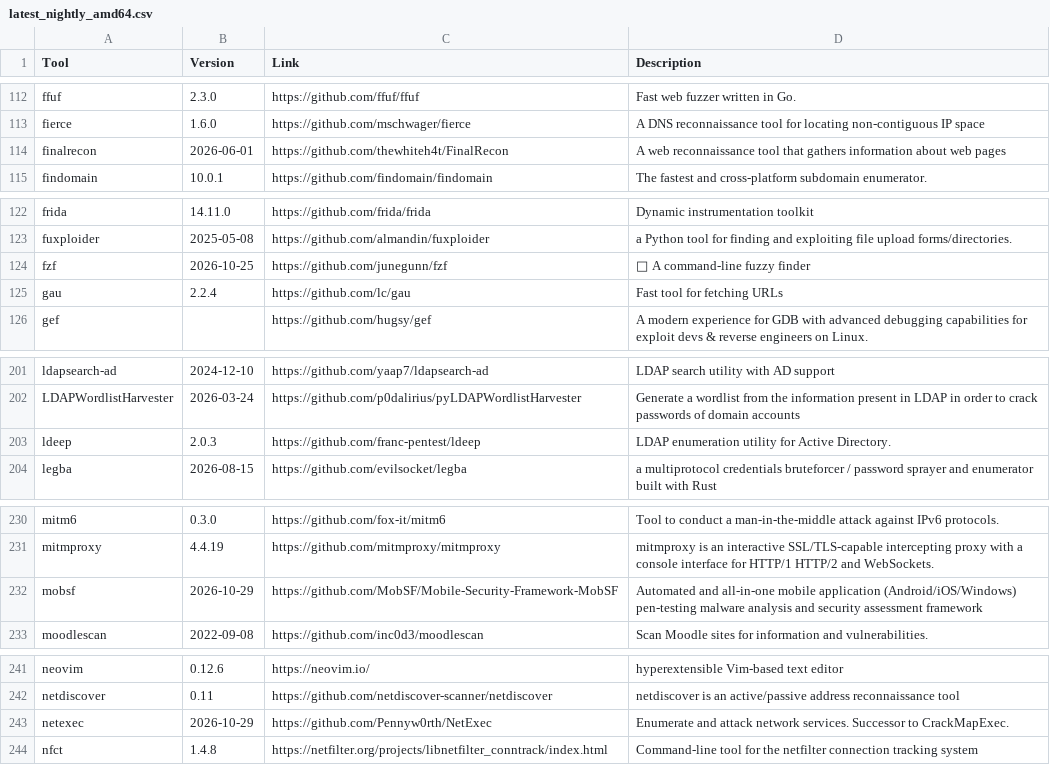
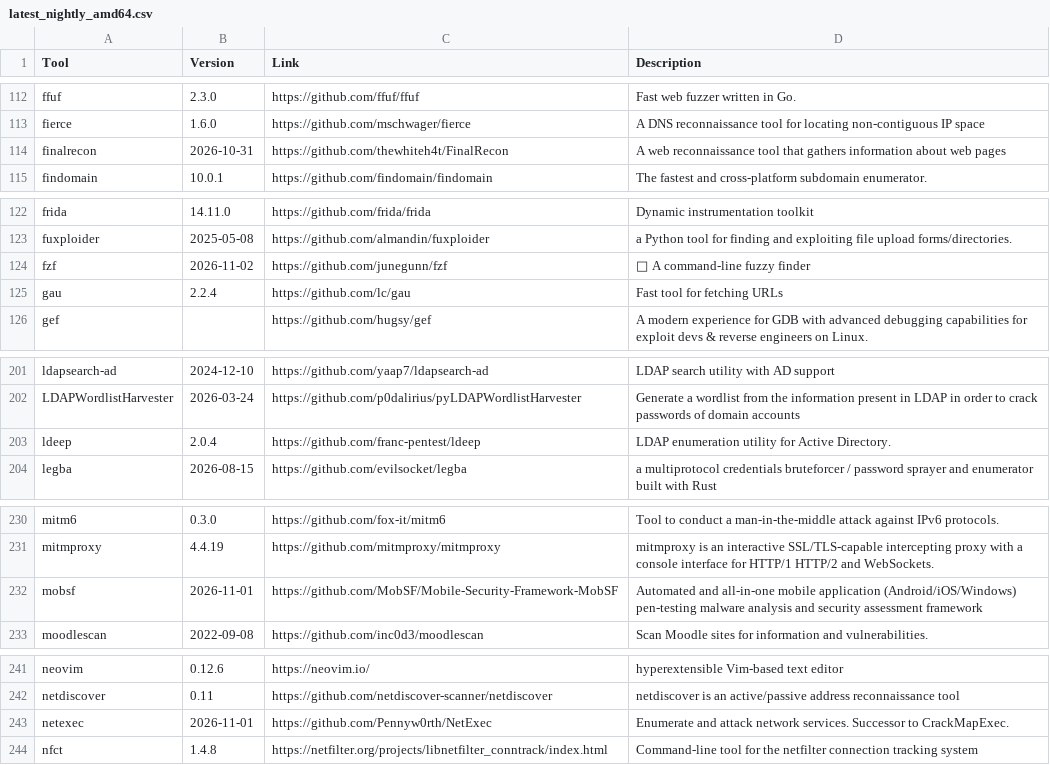
Before and after one commit to ThePorgs/Exegol-docs, a CSV file: docs/src/public/installed_tools/lists/latest_nightly_amd64.csv, drawn as a sheet; only a part is shown, gaps mark what is left out; the diff covers the shown part only.

```diff
--- a/docs/src/public/installed_tools/lists/latest_nightly_amd64.csv
+++ b/docs/src/public/installed_tools/lists/latest_nightly_amd64.csv
@@ -113,3 +113,3 @@ ffuf,2.3.0,https://github.com/ffuf/ffuf,Fast web fuzzer written in Go.
 fierce,1.6.0,https://github.com/mschwager/fierce,A DNS reconnaissance tool for locating non-contiguous IP space
-finalrecon,2026-06-01,https://github.com/thewhiteh4t/FinalRecon,A web reconnaissance tool that gathers information about web pages
+finalrecon,2026-10-31,https://github.com/thewhiteh4t/FinalRecon,A web reconnaissance tool that gathers information about web pages
 findomain,10.0.1,https://github.com/findomain/findomain,The fastest and cross-platform subdomain enumerator.
@@ -123,3 +123,3 @@ frida,14.11.0,https://github.com/frida/frida,Dynamic instrumentation toolkit
 fuxploider,2025-05-08,https://github.com/almandin/fuxploider,a Python tool for finding and exploiting file upload forms/directories.
-fzf,2026-10-25,https://github.com/junegunn/fzf,🌸 A command-line fuzzy finder
+fzf,2026-11-02,https://github.com/junegunn/fzf,🌸 A command-line fuzzy finder
 gau,2.2.4,https://github.com/lc/gau,Fast tool for fetching URLs
@@ -202,3 +202,3 @@ ldapsearch-ad,2024-12-10,https://github.com/yaap7/ldapsearch-ad,LDAP search util
 LDAPWordlistHarvester,2026-03-24,https://github.com/p0dalirius/pyLDAPWordlistHarvester,Generate a wordlist from the information present in LDAP in order to crack passwords of domain accounts
-ldeep,2.0.3,https://github.com/franc-pentest/ldeep,LDAP enumeration utility for Active Directory.
+ldeep,2.0.4,https://github.com/franc-pentest/ldeep,LDAP enumeration utility for Active Directory.
 legba,2026-08-15,https://github.com/evilsocket/legba,a multiprotocol credentials bruteforcer / password sprayer and enumerator built with Rust
@@ -231,3 +231,3 @@ mitm6,0.3.0,https://github.com/fox-it/mitm6,Tool to conduct a man-in-the-middle
 mitmproxy,4.4.19,https://github.com/mitmproxy/mitmproxy,mitmproxy is an interactive SSL/TLS-capable intercepting proxy with a console interface for HTTP/1 HTTP/2 and WebSockets.
-mobsf,2026-10-29,https://github.com/MobSF/Mobile-Security-Framework-MobSF,Automated and all-in-one mobile application (Android/iOS/Windows) pen-testing malware analysis and security assessment framework
+mobsf,2026-11-01,https://github.com/MobSF/Mobile-Security-Framework-MobSF,Automated and all-in-one mobile application (Android/iOS/Windows) pen-testing malware analysis and security assessment framework
 moodlescan,2022-09-08,https://github.com/inc0d3/moodlescan,Scan Moodle sites for information and vulnerabilities.
@@ -242,3 +242,3 @@ neovim,0.12.6,https://neovim.io/,hyperextensible Vim-based text editor
 netdiscover,0.11,https://github.com/netdiscover-scanner/netdiscover,netdiscover is an active/passive address reconnaissance tool
-netexec,2026-10-29,https://github.com/Pennyw0rth/NetExec,Enumerate and attack network services. Successor to CrackMapExec.
+netexec,2026-11-01,https://github.com/Pennyw0rth/NetExec,Enumerate and attack network services. Successor to CrackMapExec.
 nfct,1.4.8,https://netfilter.org/projects/libnetfilter_conntrack/index.html,Command-line tool for the netfilter connection tracking system
```
Also changed, not shown: 14 edited cells elsewhere in this file, docs/src/public/installed_tools/nightly.csv.
